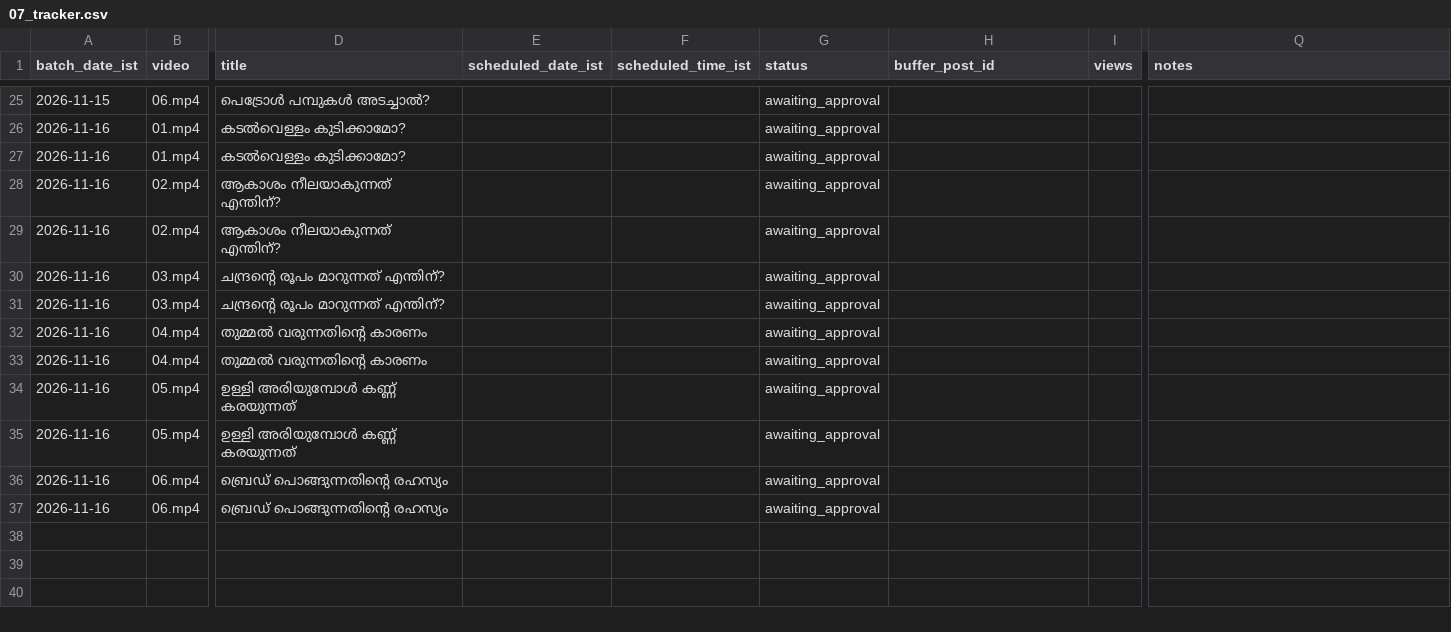
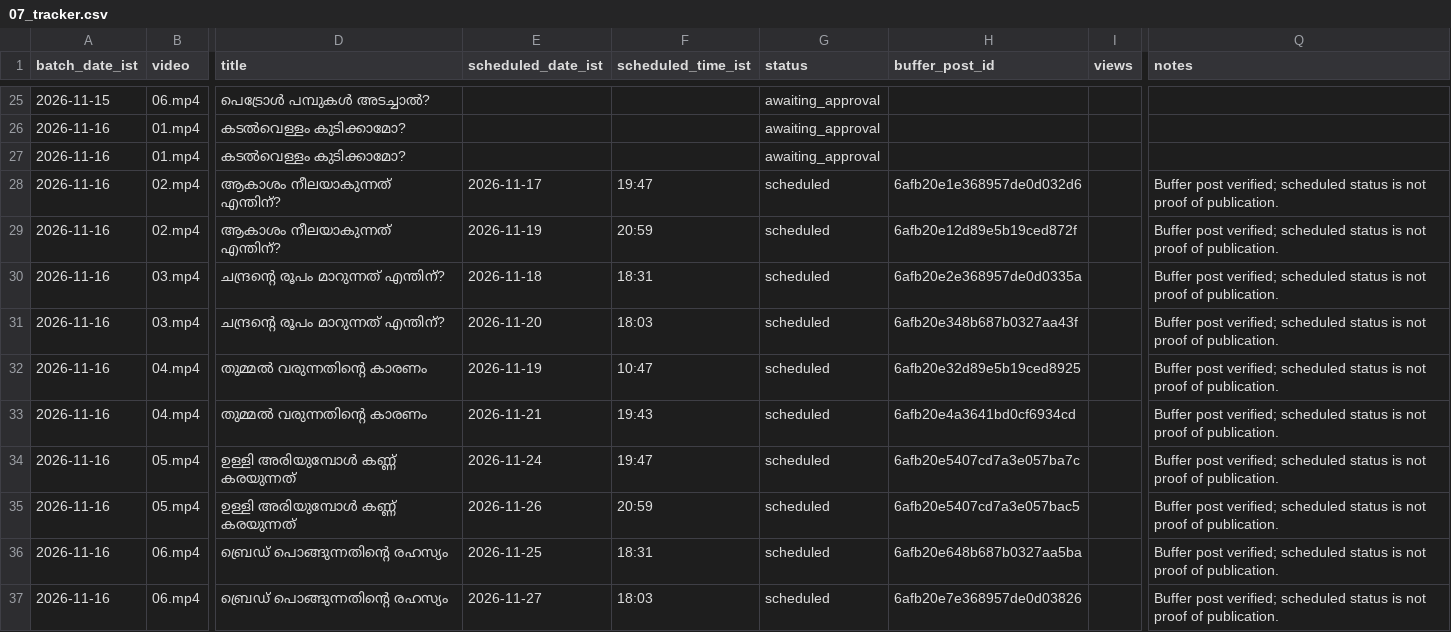
Before and after one commit to irahees/daily-malayalam-stickman, a CSV file: tracking/07_tracker.csv, drawn as a sheet; only a part is shown, gaps mark what is left out; the diff names each change by its address in the sheet, - before the commit and + after, or states it on an @@ line.

```diff
--- a/tracking/07_tracker.csv
+++ b/tracking/07_tracker.csv
-E28 (scheduled_date_ist): (empty)
+E28 (scheduled_date_ist): 2026-11-17
-F28 (scheduled_time_ist): (empty)
+F28 (scheduled_time_ist): 19:47
-G28:G37 (status): awaiting_approval
+G28:G37 (status): scheduled
-H28 (buffer_post_id): (empty)
+H28 (buffer_post_id): 6afb20e1e368957de0d032d6
-Q28:Q37 (notes): (empty)
+Q28:Q37 (notes): Buffer post verified; scheduled status is not proof of publication.
-E29 (scheduled_date_ist): (empty)
+E29 (scheduled_date_ist): 2026-11-19
-F29 (scheduled_time_ist): (empty)
+F29 (scheduled_time_ist): 20:59
-H29 (buffer_post_id): (empty)
+H29 (buffer_post_id): 6afb20e12d89e5b19ced872f
-E30 (scheduled_date_ist): (empty)
+E30 (scheduled_date_ist): 2026-11-18
-F30 (scheduled_time_ist): (empty)
+F30 (scheduled_time_ist): 18:31
-H30 (buffer_post_id): (empty)
+H30 (buffer_post_id): 6afb20e2e368957de0d0335a
-E31 (scheduled_date_ist): (empty)
+E31 (scheduled_date_ist): 2026-11-20
-F31 (scheduled_time_ist): (empty)
+F31 (scheduled_time_ist): 18:03
-H31 (buffer_post_id): (empty)
+H31 (buffer_post_id): 6afb20e348b687b0327aa43f
-E32 (scheduled_date_ist): (empty)
+E32 (scheduled_date_ist): 2026-11-19
-F32 (scheduled_time_ist): (empty)
+F32 (scheduled_time_ist): 10:47
-H32 (buffer_post_id): (empty)
+H32 (buffer_post_id): 6afb20e32d89e5b19ced8925
-E33 (scheduled_date_ist): (empty)
+E33 (scheduled_date_ist): 2026-11-21
-F33 (scheduled_time_ist): (empty)
+F33 (scheduled_time_ist): 19:43
-H33 (buffer_post_id): (empty)
+H33 (buffer_post_id): 6afb20e4a3641bd0cf6934cd
-E34 (scheduled_date_ist): (empty)
+E34 (scheduled_date_ist): 2026-11-24
-F34 (scheduled_time_ist): (empty)
+F34 (scheduled_time_ist): 19:47
-H34 (buffer_post_id): (empty)
+H34 (buffer_post_id): 6afb20e5407cd7a3e057ba7c
-E35 (scheduled_date_ist): (empty)
+E35 (scheduled_date_ist): 2026-11-26
-F35 (scheduled_time_ist): (empty)
+F35 (scheduled_time_ist): 20:59
-H35 (buffer_post_id): (empty)
+H35 (buffer_post_id): 6afb20e5407cd7a3e057bac5
-E36 (scheduled_date_ist): (empty)
+E36 (scheduled_date_ist): 2026-11-25
-F36 (scheduled_time_ist): (empty)
+F36 (scheduled_time_ist): 18:31
-H36 (buffer_post_id): (empty)
+H36 (buffer_post_id): 6afb20e648b687b0327aa5ba
-E37 (scheduled_date_ist): (empty)
+E37 (scheduled_date_ist): 2026-11-27
-F37 (scheduled_time_ist): (empty)
+F37 (scheduled_time_ist): 18:03
-H37 (buffer_post_id): (empty)
+H37 (buffer_post_id): 6afb20e7e368957de0d03826
```
